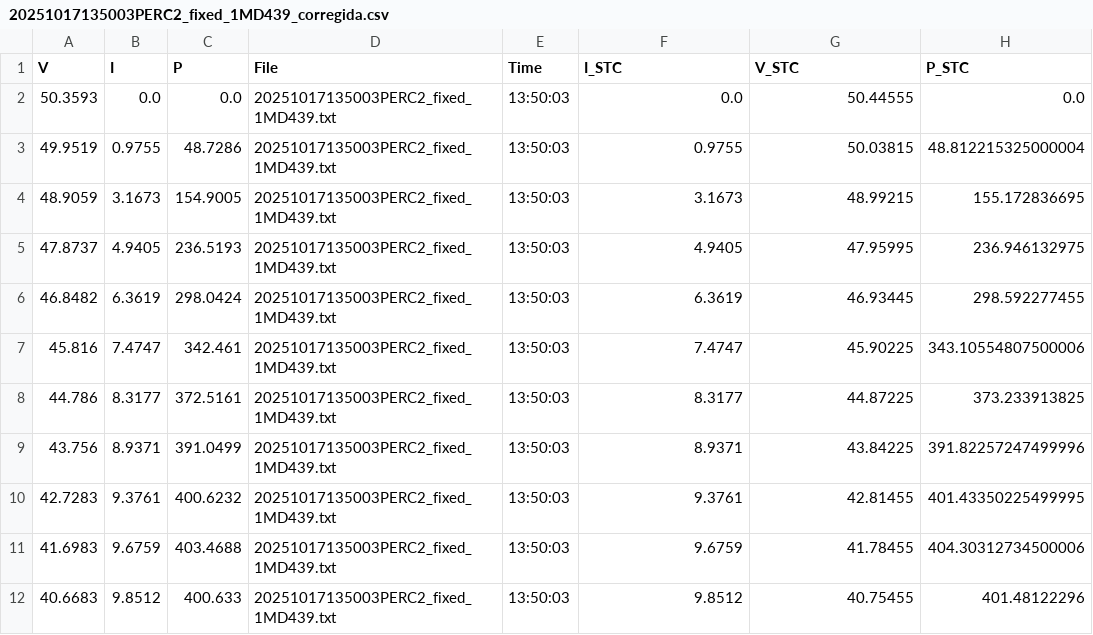
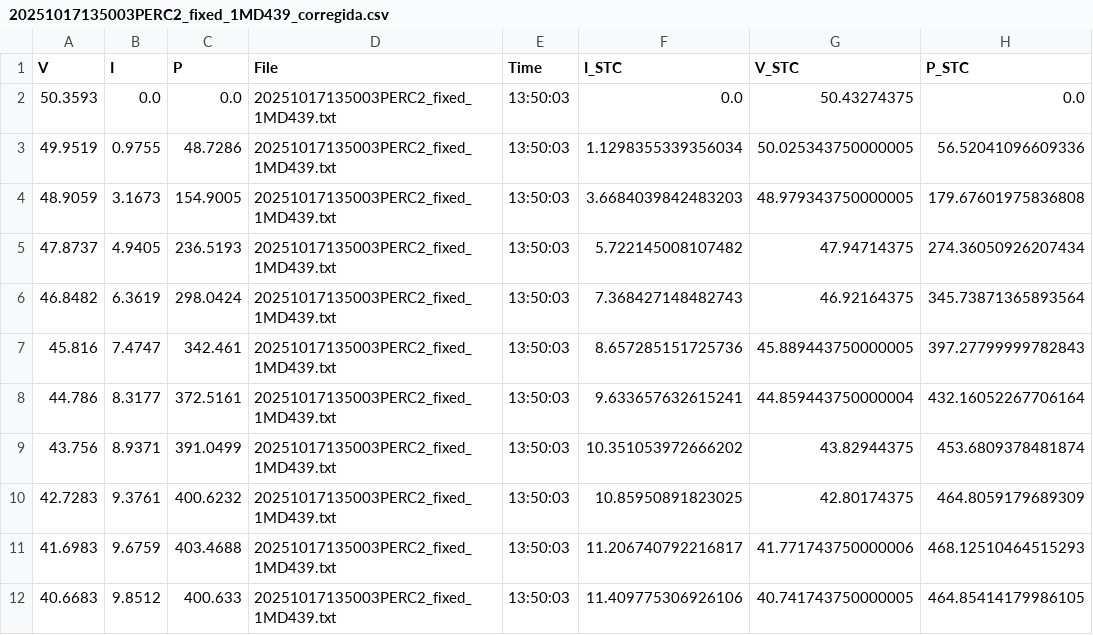
Before and after one commit to nicoleits/pvstand, a CSV file: pvstand/resultados_correccion/20251017135003PERC2_fixed_1MD439_corregida.csv, drawn as a sheet; only a part is shown; the diff covers the shown part only.

Commit message:
correccion de la correccion

```diff
--- a/pvstand/resultados_correccion/20251017135003PERC2_fixed_1MD439_corregida.csv
+++ b/pvstand/resultados_correccion/20251017135003PERC2_fixed_1MD439_corregida.csv
@@ -1,12 +1,12 @@
 V,I,P,File,Time,I_STC,V_STC,P_STC
-50.3593,0.0,0.0,20251017135003PERC2_fixed_1MD439.txt,13:50:03,0.0,50.44555,0.0
-49.9519,0.9755,48.7286,20251017135003PERC2_fixed_1MD439.txt,13:50:03,0.9755,50.03815,48.812215325000004
-48.9059,3.1673,154.9005,20251017135003PERC2_fixed_1MD439.txt,13:50:03,3.1673,48.99215,155.172836695
-47.8737,4.9405,236.5193,20251017135003PERC2_fixed_1MD439.txt,13:50:03,4.9405,47.95995,236.946132975
-46.8482,6.3619,298.0424,20251017135003PERC2_fixed_1MD439.txt,13:50:03,6.3619,46.93445,298.592277455
-45.816,7.4747,342.461,20251017135003PERC2_fixed_1MD439.txt,13:50:03,7.4747,45.90225,343.10554807500006
-44.786,8.3177,372.5161,20251017135003PERC2_fixed_1MD439.txt,13:50:03,8.3177,44.87225,373.233913825
-43.756,8.9371,391.0499,20251017135003PERC2_fixed_1MD439.txt,13:50:03,8.9371,43.84225,391.82257247499996
-42.7283,9.3761,400.6232,20251017135003PERC2_fixed_1MD439.txt,13:50:03,9.3761,42.81455,401.43350225499995
-41.6983,9.6759,403.4688,20251017135003PERC2_fixed_1MD439.txt,13:50:03,9.6759,41.78455,404.30312734500006
-40.6683,9.8512,400.633,20251017135003PERC2_fixed_1MD439.txt,13:50:03,9.8512,40.75455,401.48122296
+50.3593,0.0,0.0,20251017135003PERC2_fixed_1MD439.txt,13:50:03,0.0,50.43274375,0.0
+49.9519,0.9755,48.7286,20251017135003PERC2_fixed_1MD439.txt,13:50:03,1.1298355339356034,50.025343750000005,56.52041096609336
+48.9059,3.1673,154.9005,20251017135003PERC2_fixed_1MD439.txt,13:50:03,3.6684039842483203,48.979343750000005,179.67601975836808
+47.8737,4.9405,236.5193,20251017135003PERC2_fixed_1MD439.txt,13:50:03,5.722145008107482,47.94714375,274.36050926207434
+46.8482,6.3619,298.0424,20251017135003PERC2_fixed_1MD439.txt,13:50:03,7.368427148482743,46.92164375,345.73871365893564
+45.816,7.4747,342.461,20251017135003PERC2_fixed_1MD439.txt,13:50:03,8.657285151725736,45.889443750000005,397.27799999782843
+44.786,8.3177,372.5161,20251017135003PERC2_fixed_1MD439.txt,13:50:03,9.633657632615241,44.859443750000004,432.16052267706164
+43.756,8.9371,391.0499,20251017135003PERC2_fixed_1MD439.txt,13:50:03,10.351053972666202,43.82944375,453.6809378481874
+42.7283,9.3761,400.6232,20251017135003PERC2_fixed_1MD439.txt,13:50:03,10.85950891823025,42.80174375,464.8059179689309
+41.6983,9.6759,403.4688,20251017135003PERC2_fixed_1MD439.txt,13:50:03,11.206740792216817,41.771743750000006,468.12510464515293
+40.6683,9.8512,400.633,20251017135003PERC2_fixed_1MD439.txt,13:50:03,11.409775306926106,40.741743750000005,464.85414179986105
```
Also changed, not shown: 120 edited cells elsewhere in this file, pvstand/resultados_correccion/20251017133003PERC2_fixed_1MD439_corregida.csv, pvstand/resultados_correccion/20251017133503PERC2_fixed_1MD439_corregida.csv, 10 other files.
